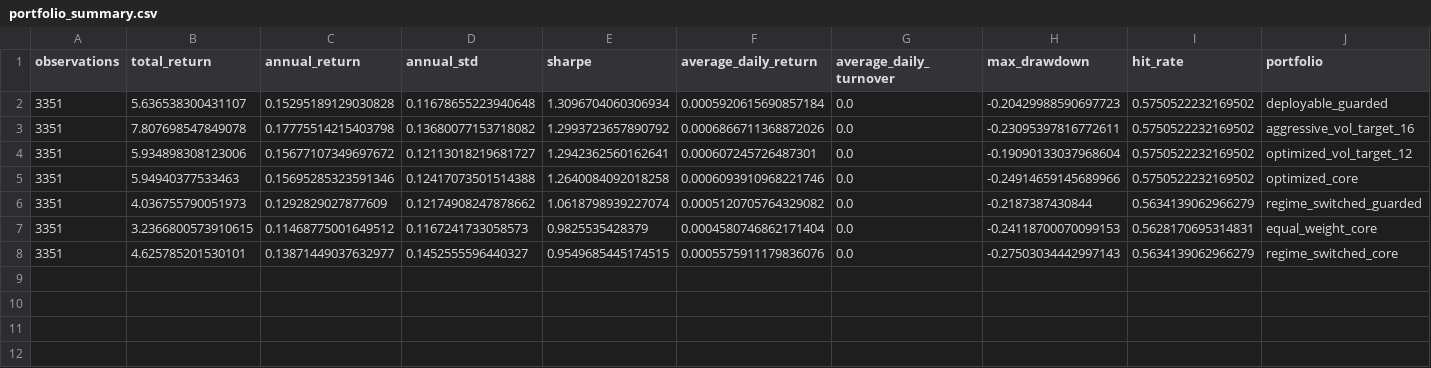
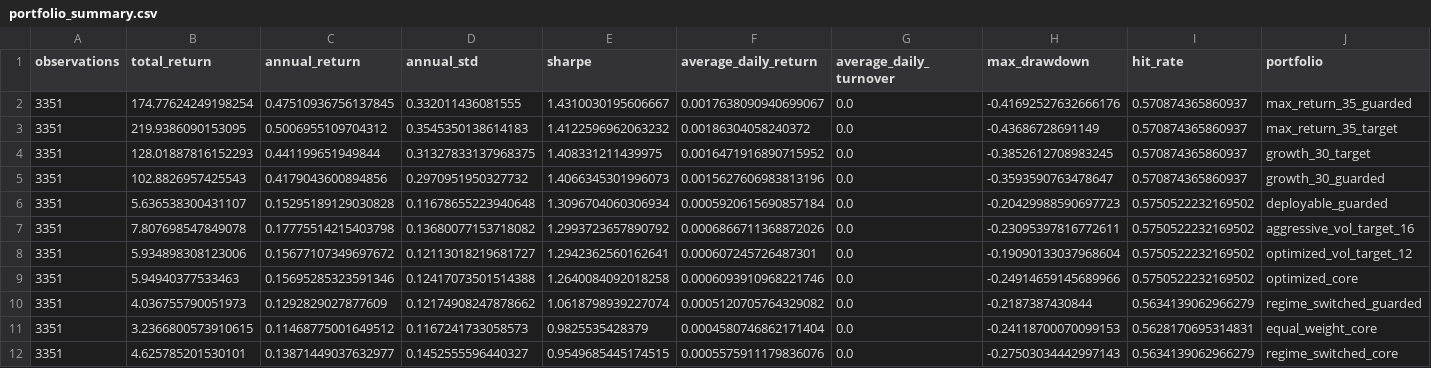
Before and after one commit to bradtaylor93/golden_alpha, a CSV file: ath_reversion_research/reports/deployable_portfolio/portfolio_summary.csv, drawn as a sheet; only a part is shown; rows hold the shown columns only; the diff names each change by its address in the sheet, - before the commit and + after, or states it on an @@ line.

```diff
--- a/ath_reversion_research/reports/deployable_portfolio/portfolio_summary.csv
+++ b/ath_reversion_research/reports/deployable_portfolio/portfolio_summary.csv
+row 2: 3351 | 174.77624249198254 | 0.47510936756137845 | 0.332011436081555 | 1.4310030195606667 | 0.0017638090940699067 | 0.0 | -0.41692527632666176 | 0.570874365860937 | max_return_35_guarded
+row 3: 3351 | 219.9386090153095 | 0.5006955109704312 | 0.3545350138614183 | 1.4122596962063232 | 0.00186304058240372 | 0.0 | -0.43686728691149 | 0.570874365860937 | max_return_35_target
+row 4: 3351 | 128.01887816152293 | 0.441199651949844 | 0.31327833137968375 | 1.408331211439975 | 0.0016471916890715952 | 0.0 | -0.3852612708983245 | 0.570874365860937 | growth_30_target
+row 5: 3351 | 102.8826957425543 | 0.4179043600894856 | 0.2970951950327732 | 1.4066345301996073 | 0.0015627606983813196 | 0.0 | -0.3593590763478647 | 0.570874365860937 | growth_30_guarded
```
Also changed, not shown: ath_reversion_research/reports/deployable_portfolio/holdout_summary.csv, ath_reversion_research/reports/deployable_portfolio/next_year_estimate.csv, 4 other files.
